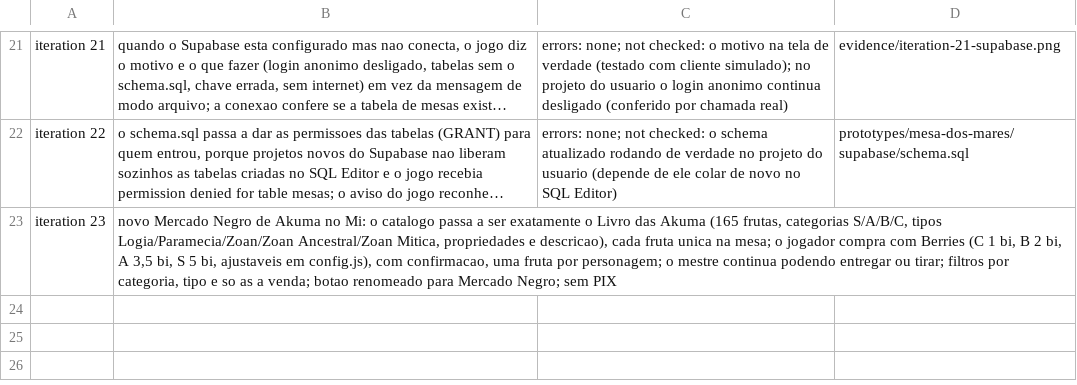
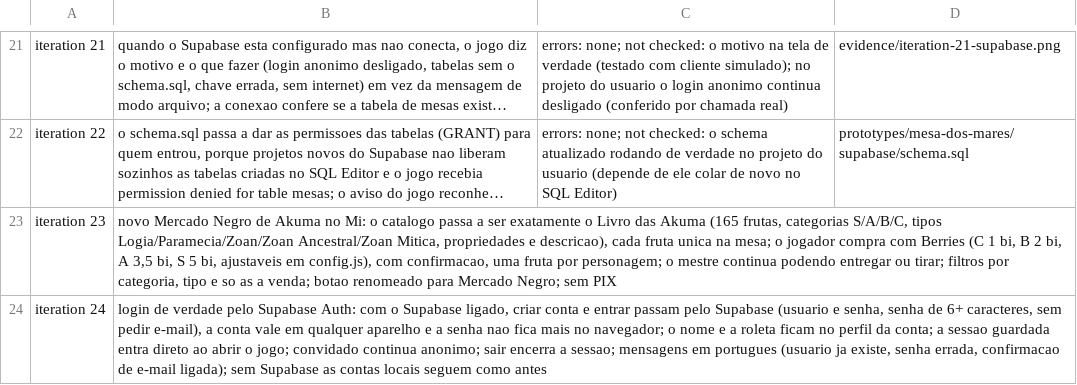
Before and after one commit to FidelisXX/Mesa_Virtual_OnePiece, a TSV file: prototypes/mesa-dos-mares/evidence/changes.tsv, drawn as a sheet; only a part is shown, gaps mark what is left out; long unchanged cells end in …; the diff names each change by its address in the sheet, - before the commit and + after, or states it on an @@ line.

```diff
--- a/prototypes/mesa-dos-mares/evidence/changes.tsv
+++ b/prototypes/mesa-dos-mares/evidence/changes.tsv
+row 24: iteration 24 | login de verdade pelo Supabase Auth: com o Supabase ligado, criar conta e entrar passam pelo Supabase (usuario e senha, senha de 6+ caracteres, sem pedir e-mail), a conta vale em qualquer aparelho e a senha nao fica mais no navegador; o nome e a roleta ficam no perfil da conta; a sessao guardada entra direto ao abrir o jogo; convidado continua anonimo; sair encerra a sessao; mensagens em portugues (usuario ja existe, senha errada, confirmacao de e-mail ligada); sem Supabase as contas locais seguem como antes
```
Also changed, not shown: 7 other files.
